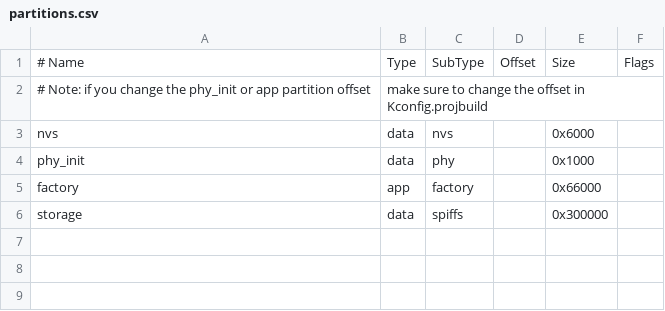
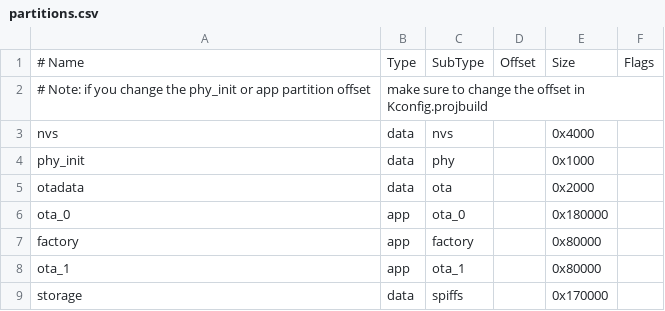
Before and after one commit to oroblancoinc/pipeline_mix_mp3, a CSV file: partitions.csv, drawn as a sheet.

```diff
--- a/partitions.csv
+++ b/partitions.csv
@@ -2,5 +2,8 @@
 # Note: if you change the phy_init or app partition offset, make sure to change the offset in Kconfig.projbuild
-nvs,      data, nvs,     ,        0x6000,
+nvs,      data, nvs,     ,        0x4000,
 phy_init, data, phy,     ,        0x1000,
-factory,  app,  factory, ,        0x66000,
-storage,  data, spiffs,  ,        0x300000,
+otadata,  data, ota,     ,        0x2000,
+ota_0,    app,  ota_0, ,      0x180000,
+factory,  app,  factory, ,       0x80000,
+ota_1,    app,  ota_1,   ,       0x80000,
+storage,  data, spiffs,  ,      0x170000,
```
Also changed, not shown: 6 other files.
